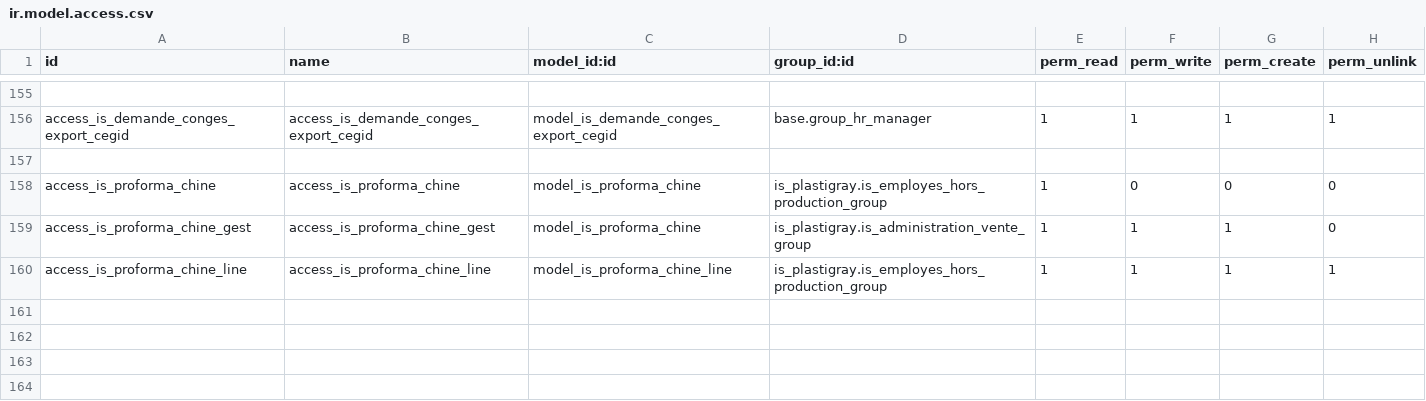
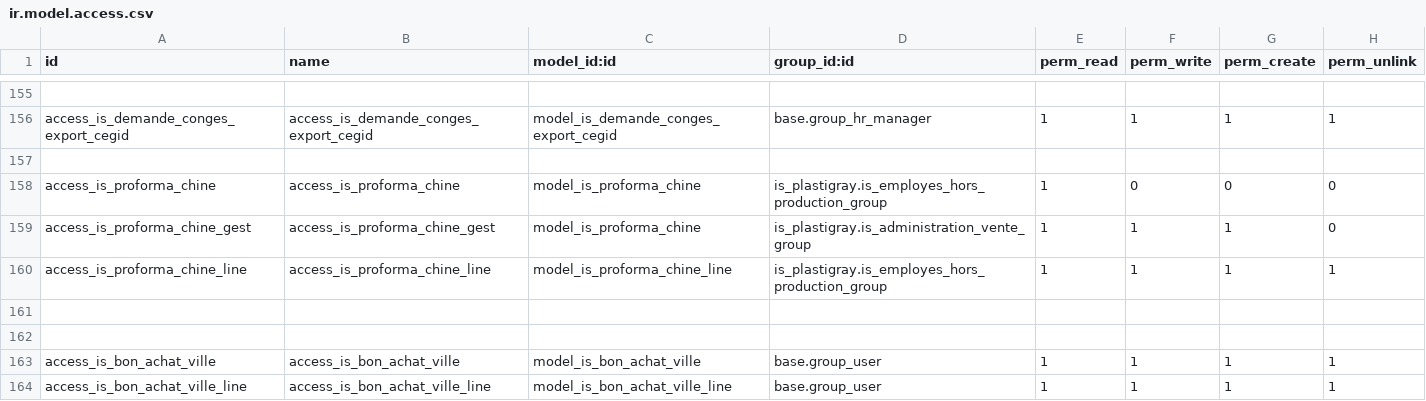
Before and after one commit to tonygalmiche/is_pg_2019, a CSV file: security/ir.model.access.csv, drawn as a sheet; only a part is shown, gaps mark what is left out; the diff names each change by its address in the sheet, - before the commit and + after, or states it on an @@ line.

Commit message:
add is_bon_achat_ville

```diff
--- a/security/ir.model.access.csv
+++ b/security/ir.model.access.csv
+row 161: (empty)
+row 162: (empty)
+row 163: access_is_bon_achat_ville | access_is_bon_achat_ville | model_is_bon_achat_ville | base.group_user | 1 | 1 | 1 | 1
+row 164: access_is_bon_achat_ville_line | access_is_bon_achat_ville_line | model_is_bon_achat_ville_line | base.group_user | 1 | 1 | 1 | 1
```
Also changed, not shown: 9 other files.
